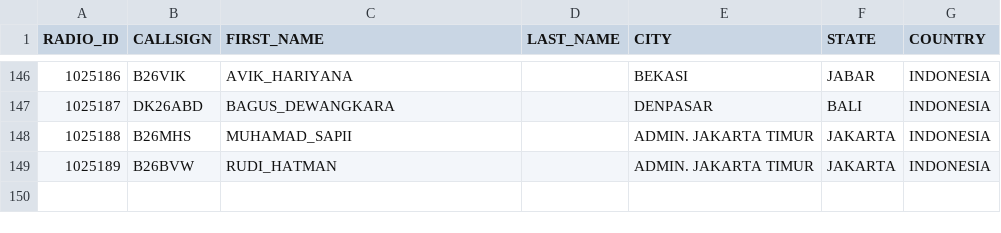
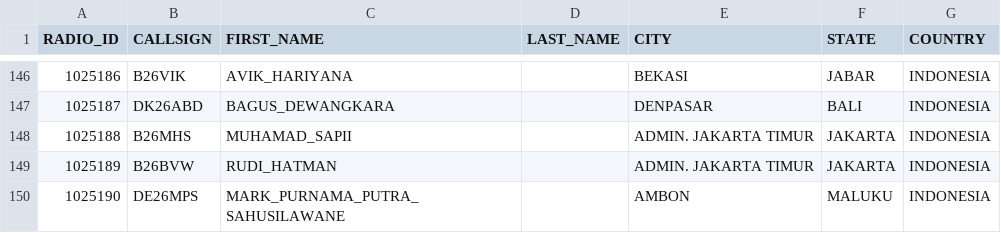
Before and after one commit to tombolptt/KT25ARI, a CSV file: user.csv, drawn as a sheet; only a part is shown, gaps mark what is left out; the diff names each change by its address in the sheet, - before the commit and + after, or states it on an @@ line.

Commit message:
Update user.csv otomatis via Aplikasi

```diff
--- a/user.csv
+++ b/user.csv
+row 150: 1025190 | DE26MPS | MARK_PURNAMA_PUTRA_SAHUSILAWANE |  | AMBON | MALUKU | INDONESIA
```
